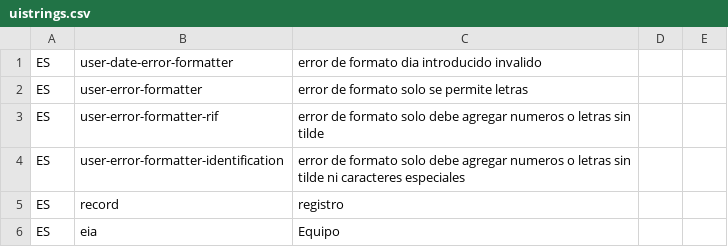
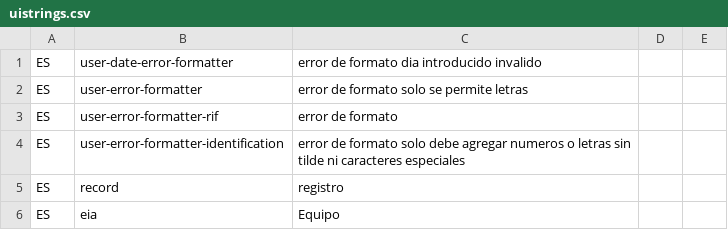
Before and after one commit to idbcgroup/GMH, a CSV file: ejb/src/main/resources/uistrings.csv, drawn as a sheet; only a part is shown.

Commit message:
se agregaron cambiaron algunos mensajes de uistring.csv, entre otros cambios

```diff
--- a/ejb/src/main/resources/uistrings.csv
+++ b/ejb/src/main/resources/uistrings.csv
@@ -2,3 +2,3 @@ ES,user-date-error-formatter, error de formato dia introducido invalido
 ES,user-error-formatter,error de formato solo se permite letras
-ES,user-error-formatter-rif,error de formato solo debe agregar numeros o letras sin tilde
+ES,user-error-formatter-rif,error de formato
 ES,user-error-formatter-identification,error de formato solo debe agregar numeros o letras sin tilde ni caracteres especiales
```
Also changed, not shown: 2 other files.
